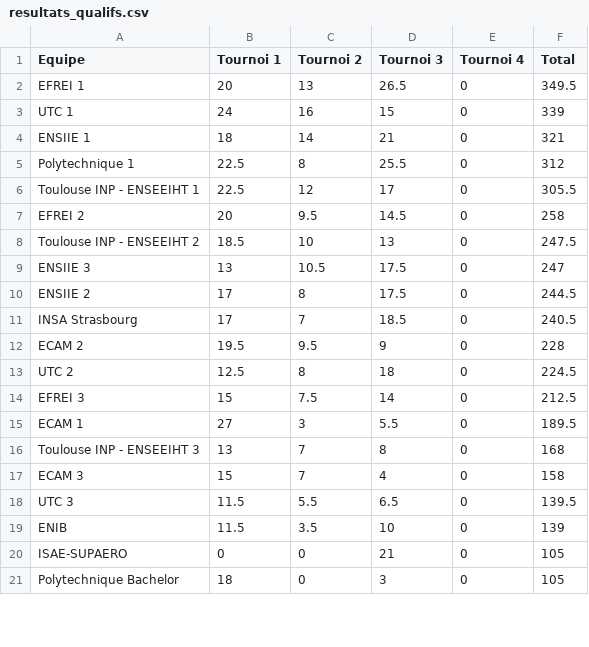
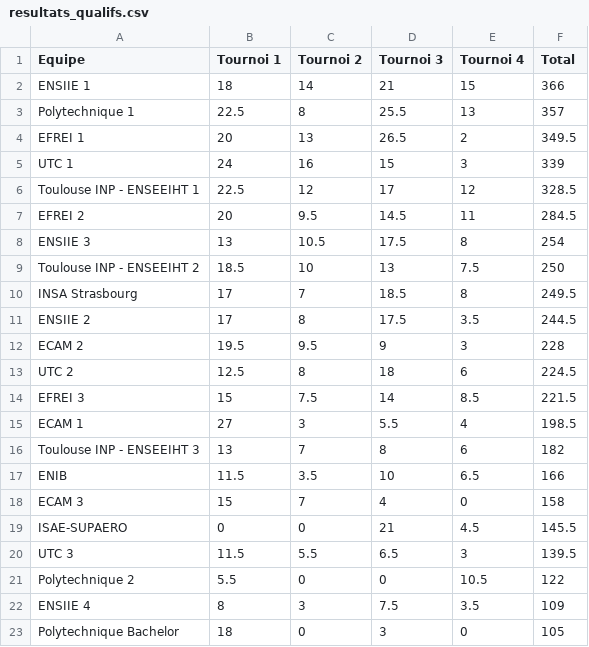
Before and after one commit to life-echecs/life-echecs.github.io, a CSV file: _data/tournaments/2025/resultats_qualifs.csv, drawn as a sheet; only a part is shown; the diff covers the shown part only.

```diff
--- a/_data/tournaments/2025/resultats_qualifs.csv
+++ b/_data/tournaments/2025/resultats_qualifs.csv
@@ -1,21 +1,23 @@
 Equipe,Tournoi 1,Tournoi 2,Tournoi 3,Tournoi 4,Total
-EFREI 1,20,13,26.5,0,349.5
-UTC 1,24,16,15,0,339
-ENSIIE 1,18,14,21,0,321
-Polytechnique 1,22.5,8,25.5,0,312
-Toulouse INP - ENSEEIHT 1,22.5,12,17,0,305.5
-EFREI 2,20,9.5,14.5,0,258
-Toulouse INP - ENSEEIHT 2,18.5,10,13,0,247.5
-ENSIIE 3,13,10.5,17.5,0,247
-ENSIIE 2,17,8,17.5,0,244.5
-INSA Strasbourg,17,7,18.5,0,240.5
-ECAM 2,19.5,9.5,9,0,228
-UTC 2,12.5,8,18,0,224.5
-EFREI 3,15,7.5,14,0,212.5
-ECAM 1,27,3,5.5,0,189.5
-Toulouse INP - ENSEEIHT 3,13,7,8,0,168
+ENSIIE 1,18,14,21,15,366
+Polytechnique 1,22.5,8,25.5,13,357
+EFREI 1,20,13,26.5,2,349.5
+UTC 1,24,16,15,3,339
+Toulouse INP - ENSEEIHT 1,22.5,12,17,12,328.5
+EFREI 2,20,9.5,14.5,11,284.5
+ENSIIE 3,13,10.5,17.5,8,254
+Toulouse INP - ENSEEIHT 2,18.5,10,13,7.5,250
+INSA Strasbourg,17,7,18.5,8,249.5
+ENSIIE 2,17,8,17.5,3.5,244.5
+ECAM 2,19.5,9.5,9,3,228
+UTC 2,12.5,8,18,6,224.5
+EFREI 3,15,7.5,14,8.5,221.5
+ECAM 1,27,3,5.5,4,198.5
+Toulouse INP - ENSEEIHT 3,13,7,8,6,182
+ENIB,11.5,3.5,10,6.5,166
 ECAM 3,15,7,4,0,158
-UTC 3,11.5,5.5,6.5,0,139.5
-ENIB,11.5,3.5,10,0,139
-ISAE-SUPAERO,0,0,21,0,105
+ISAE-SUPAERO,0,0,21,4.5,145.5
+UTC 3,11.5,5.5,6.5,3,139.5
+Polytechnique 2,5.5,0,0,10.5,122
+ENSIIE 4,8,3,7.5,3.5,109
 Polytechnique Bachelor,18,0,3,0,105
```
Also changed, not shown: 1 added row and 3 removed rows elsewhere in this file, 1 other file.
